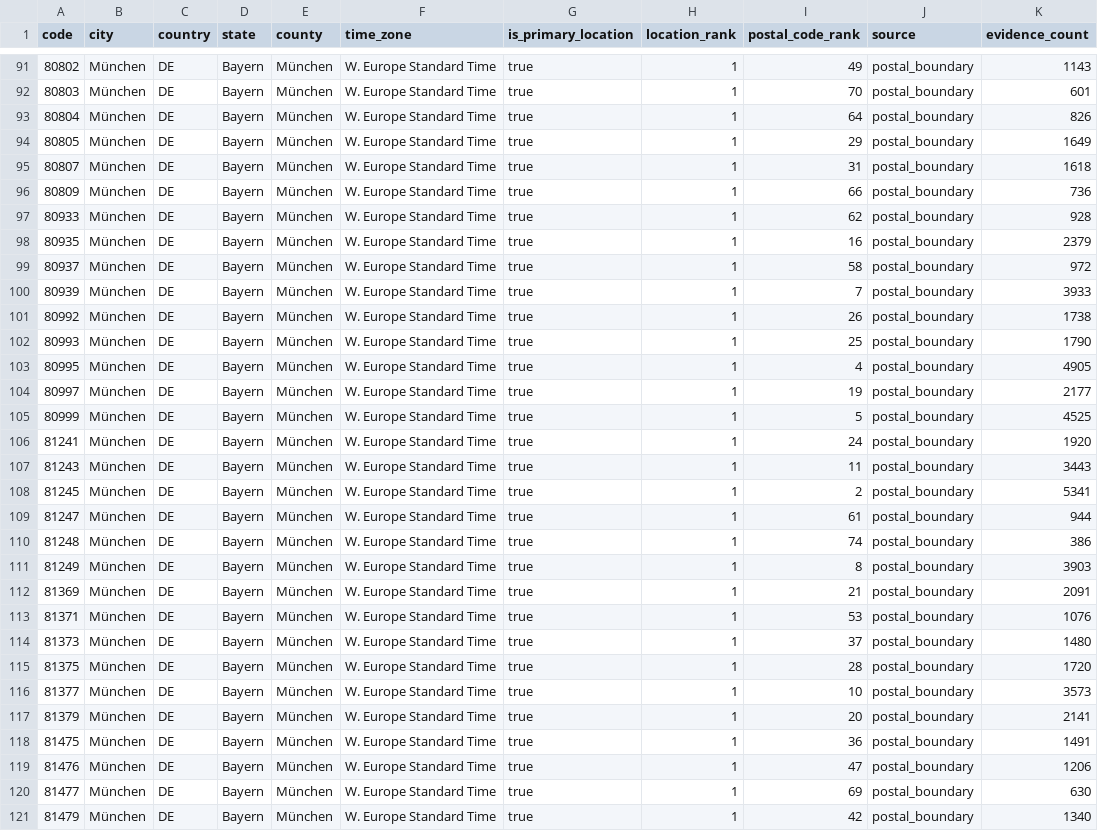
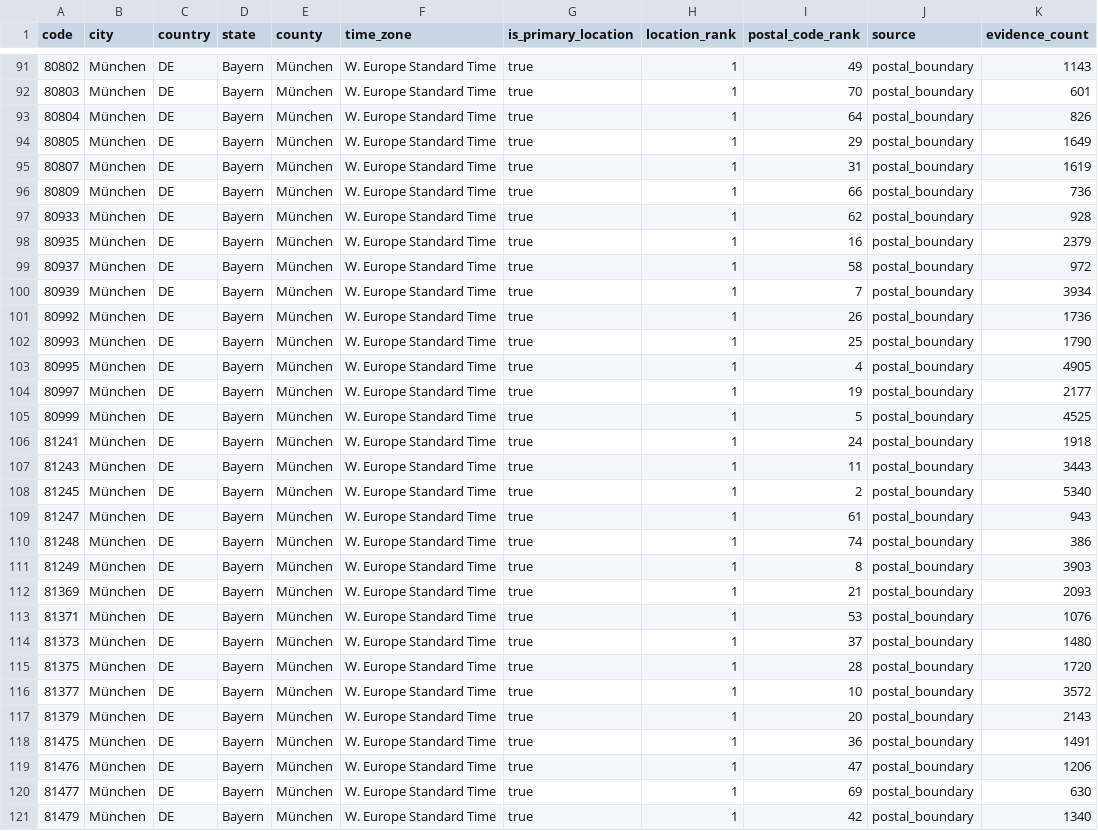
Before and after one commit to Schoenfeld-Solutions/open-postal-codes, a CSV file: data/regional/v1/de/post_code/bayern.csv, drawn as a sheet; only a part is shown, gaps mark what is left out; the diff covers the shown part only.

```diff
--- a/data/regional/v1/de/post_code/bayern.csv
+++ b/data/regional/v1/de/post_code/bayern.csv
@@ -94,3 +94,3 @@ code,city,country,state,county,time_zone,is_primary_location,location_rank,posta
 80805,München,DE,Bayern,München,W. Europe Standard Time,true,1,29,postal_boundary,1649
-80807,München,DE,Bayern,München,W. Europe Standard Time,true,1,31,postal_boundary,1618
+80807,München,DE,Bayern,München,W. Europe Standard Time,true,1,31,postal_boundary,1619
 80809,München,DE,Bayern,München,W. Europe Standard Time,true,1,66,postal_boundary,736
@@ -99,4 +99,4 @@ code,city,country,state,county,time_zone,is_primary_location,location_rank,posta
 80937,München,DE,Bayern,München,W. Europe Standard Time,true,1,58,postal_boundary,972
-80939,München,DE,Bayern,München,W. Europe Standard Time,true,1,7,postal_boundary,3933
-80992,München,DE,Bayern,München,W. Europe Standard Time,true,1,26,postal_boundary,1738
+80939,München,DE,Bayern,München,W. Europe Standard Time,true,1,7,postal_boundary,3934
+80992,München,DE,Bayern,München,W. Europe Standard Time,true,1,26,postal_boundary,1736
 80993,München,DE,Bayern,München,W. Europe Standard Time,true,1,25,postal_boundary,1790
@@ -105,9 +105,9 @@ code,city,country,state,county,time_zone,is_primary_location,location_rank,posta
 80999,München,DE,Bayern,München,W. Europe Standard Time,true,1,5,postal_boundary,4525
-81241,München,DE,Bayern,München,W. Europe Standard Time,true,1,24,postal_boundary,1920
+81241,München,DE,Bayern,München,W. Europe Standard Time,true,1,24,postal_boundary,1918
 81243,München,DE,Bayern,München,W. Europe Standard Time,true,1,11,postal_boundary,3443
-81245,München,DE,Bayern,München,W. Europe Standard Time,true,1,2,postal_boundary,5341
-81247,München,DE,Bayern,München,W. Europe Standard Time,true,1,61,postal_boundary,944
+81245,München,DE,Bayern,München,W. Europe Standard Time,true,1,2,postal_boundary,5340
+81247,München,DE,Bayern,München,W. Europe Standard Time,true,1,61,postal_boundary,943
 81248,München,DE,Bayern,München,W. Europe Standard Time,true,1,74,postal_boundary,386
 81249,München,DE,Bayern,München,W. Europe Standard Time,true,1,8,postal_boundary,3903
-81369,München,DE,Bayern,München,W. Europe Standard Time,true,1,21,postal_boundary,2091
+81369,München,DE,Bayern,München,W. Europe Standard Time,true,1,21,postal_boundary,2093
 81371,München,DE,Bayern,München,W. Europe Standard Time,true,1,53,postal_boundary,1076
@@ -115,4 +115,4 @@ code,city,country,state,county,time_zone,is_primary_location,location_rank,posta
 81375,München,DE,Bayern,München,W. Europe Standard Time,true,1,28,postal_boundary,1720
-81377,München,DE,Bayern,München,W. Europe Standard Time,true,1,10,postal_boundary,3573
-81379,München,DE,Bayern,München,W. Europe Standard Time,true,1,20,postal_boundary,2141
+81377,München,DE,Bayern,München,W. Europe Standard Time,true,1,10,postal_boundary,3572
+81379,München,DE,Bayern,München,W. Europe Standard Time,true,1,20,postal_boundary,2143
 81475,München,DE,Bayern,München,W. Europe Standard Time,true,1,36,postal_boundary,1491
```
Also changed, not shown: 85 edited cells elsewhere in this file, data/regional/v1/de/post_code/berlin.csv, data/regional/v1/de/post_code/brandenburg.csv, 21 other files.
